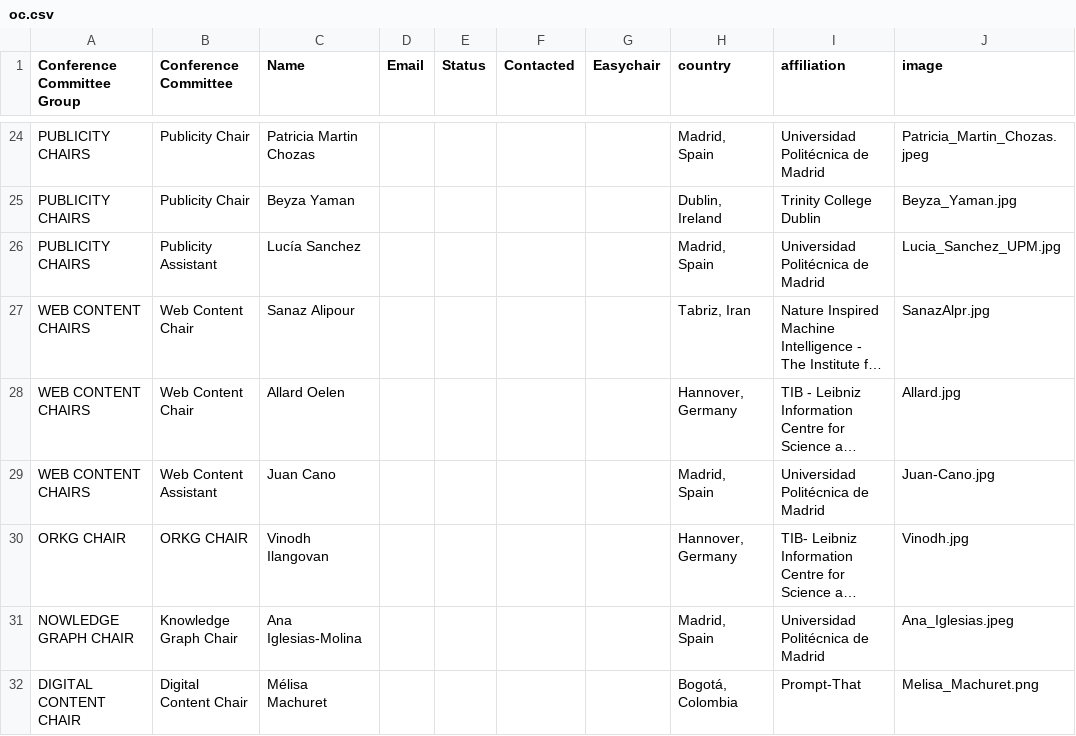
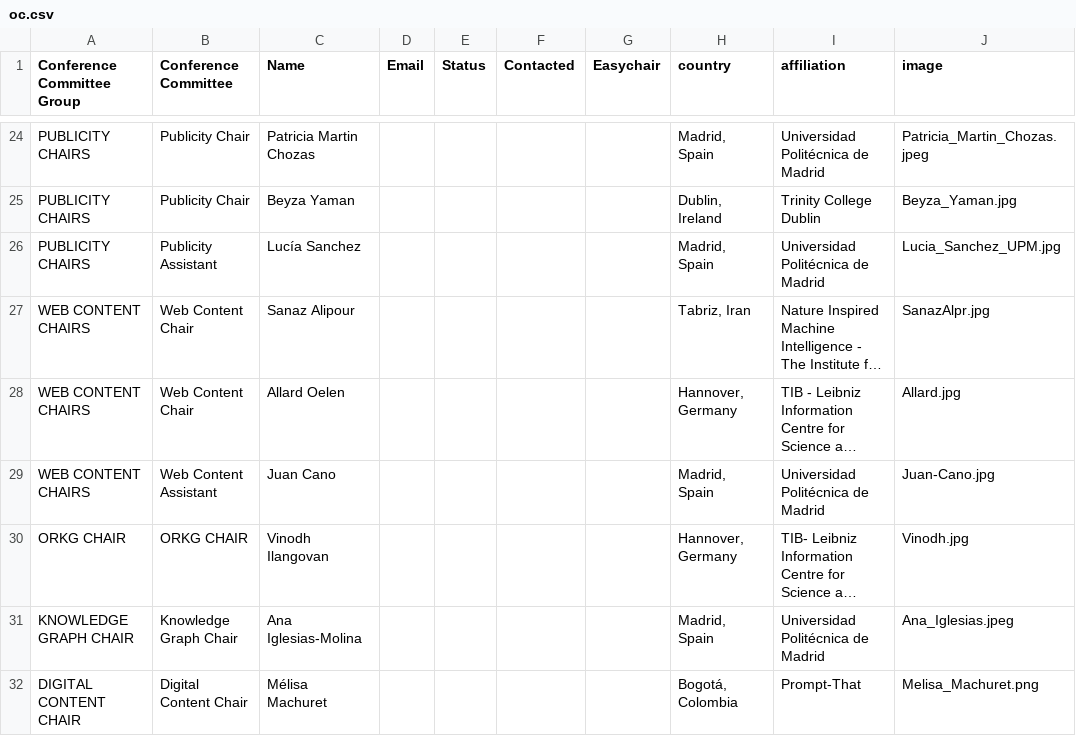
Before and after one commit to SEMANTiCS-org/2025-semantics-org.github.io, a CSV file: content/oc.csv, drawn as a sheet; only a part is shown, gaps mark what is left out; long unchanged cells end in …; the diff names each change by its address in the sheet, - before the commit and + after, or states it on an @@ line.

Commit message:
fix: typo

```diff
--- a/content/oc.csv
+++ b/content/oc.csv
-A31 (Conference Committee Group): NOWLEDGE GRAPH CHAIR
+A31 (Conference Committee Group): KNOWLEDGE GRAPH CHAIR
```
